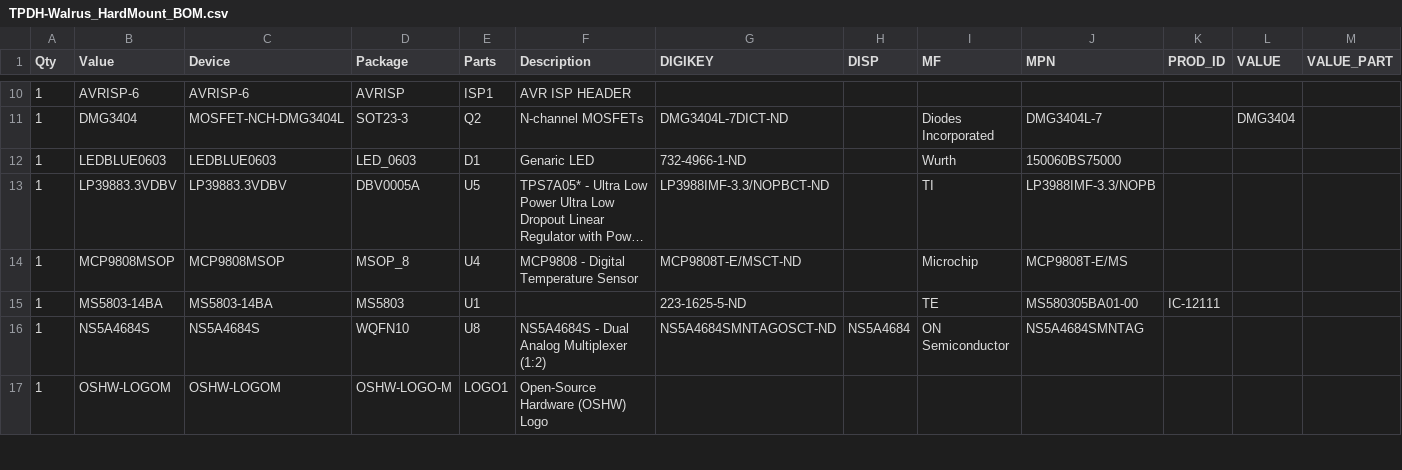
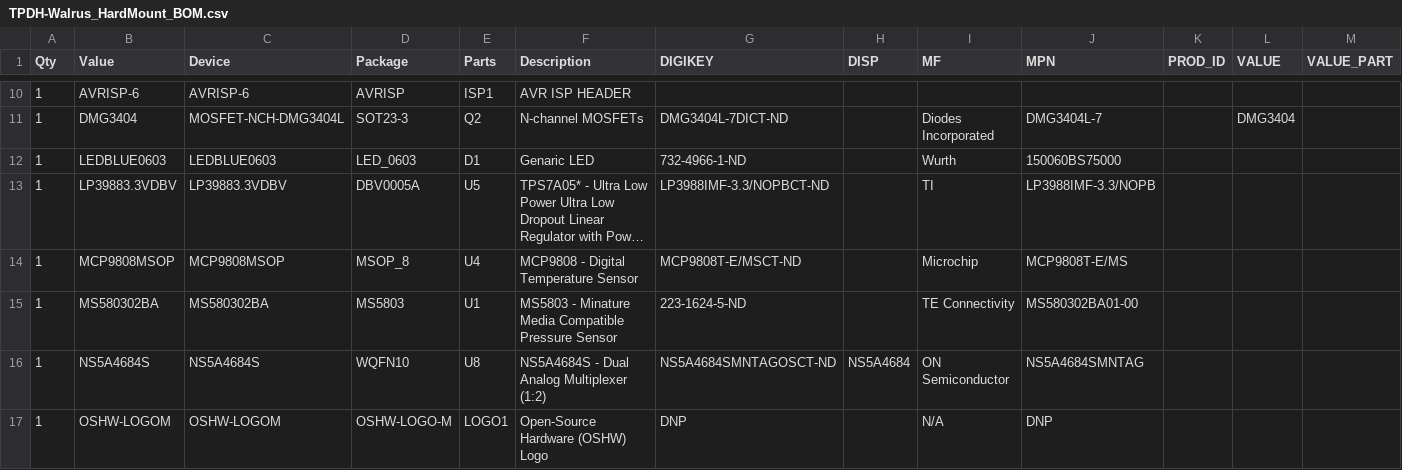
Before and after one commit to NorthernWidget-Skunkworks/Project-Walrus, a CSV file: Hardware_HardMount/TPDH-Walrus_HardMount_BOM.csv, drawn as a sheet; only a part is shown, gaps mark what is left out; long unchanged cells end in …; the diff covers the shown part only.

```diff
--- a/Hardware_HardMount/TPDH-Walrus_HardMount_BOM.csv
+++ b/Hardware_HardMount/TPDH-Walrus_HardMount_BOM.csv
@@ -14,4 +14,4 @@
 "1","MCP9808MSOP","MCP9808MSOP","MSOP_8","U4","MCP9808 - Digital Temperature Sensor","MCP9808T-E/MSCT-ND","","Microchip","MCP9808T-E/MS","","","",
-"1","MS5803-14BA","MS5803-14BA","MS5803","U1","","223-1625-5-ND","","TE","MS580305BA01-00","IC-12111","","",
+"1","MS580302BA","MS580302BA","MS5803","U1","MS5803 - Minature Media Compatible Pressure Sensor","223-1624-5-ND","","TE Connectivity","MS580302BA01-00","","","",
 "1","NS5A4684S","NS5A4684S","WQFN10","U8","NS5A4684S - Dual Analog Multiplexer (1:2)","NS5A4684SMNTAGOSCT-ND","NS5A4684","ON Semiconductor","NS5A4684SMNTAG","","","",
-"1","OSHW-LOGOM","OSHW-LOGOM","OSHW-LOGO-M","LOGO1","Open-Source Hardware (OSHW) Logo","","","","","","","",
+"1","OSHW-LOGOM","OSHW-LOGOM","OSHW-LOGO-M","LOGO1","Open-Source Hardware (OSHW) Logo","DNP","","N/A","DNP","","","",
```
Also changed, not shown: 12 edited cells elsewhere in this file, 2 other files.
